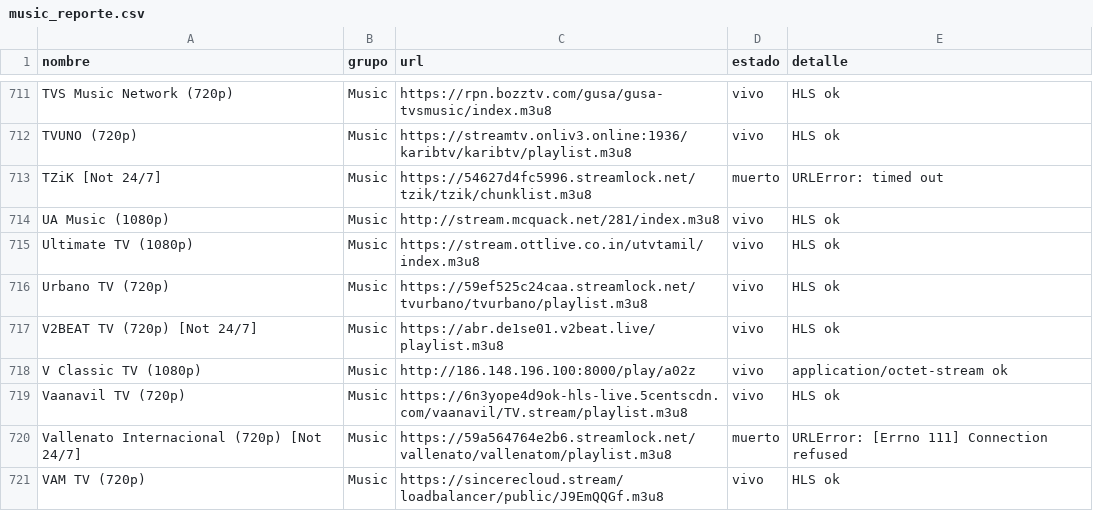
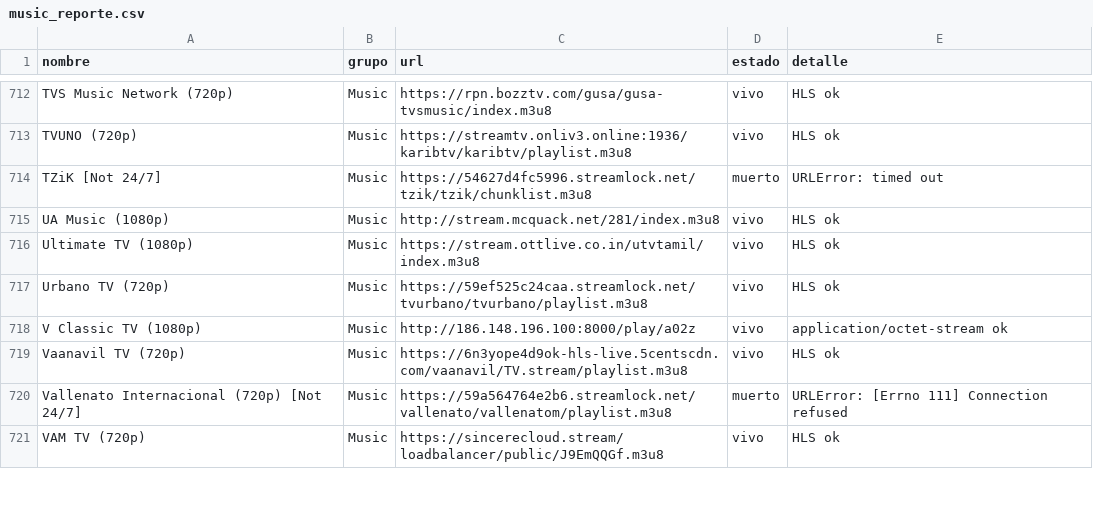
Before and after one commit to hamunoz/Tawyers-IPTV, a CSV file: lists/music_reporte.csv, drawn as a sheet; only a part is shown, gaps mark what is left out; removed rows and columns are numbered as before the commit, all else as after; the diff covers the shown part only; the diff names each change by its address in the sheet, - before the commit and + after, or states it on an @@ line.

```diff
--- a/lists/music_reporte.csv
+++ b/lists/music_reporte.csv
-row 717: V2BEAT TV (720p) [Not 24/7] | Music | https://abr.de1se01.v2beat.live/playlist.m3u8 | vivo | HLS ok
```
Also changed, not shown: 1 added row and 128 edited cells elsewhere in this file, 2 other files.
